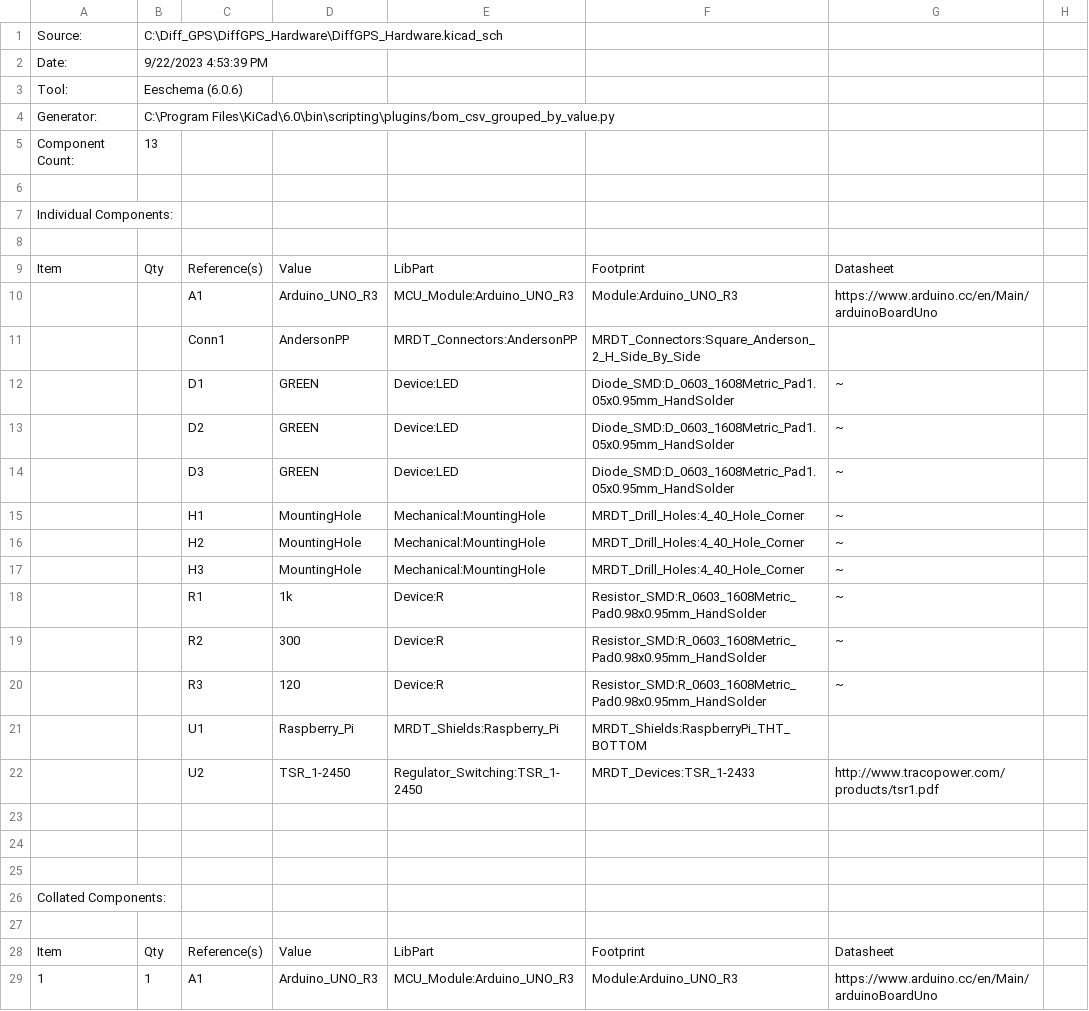
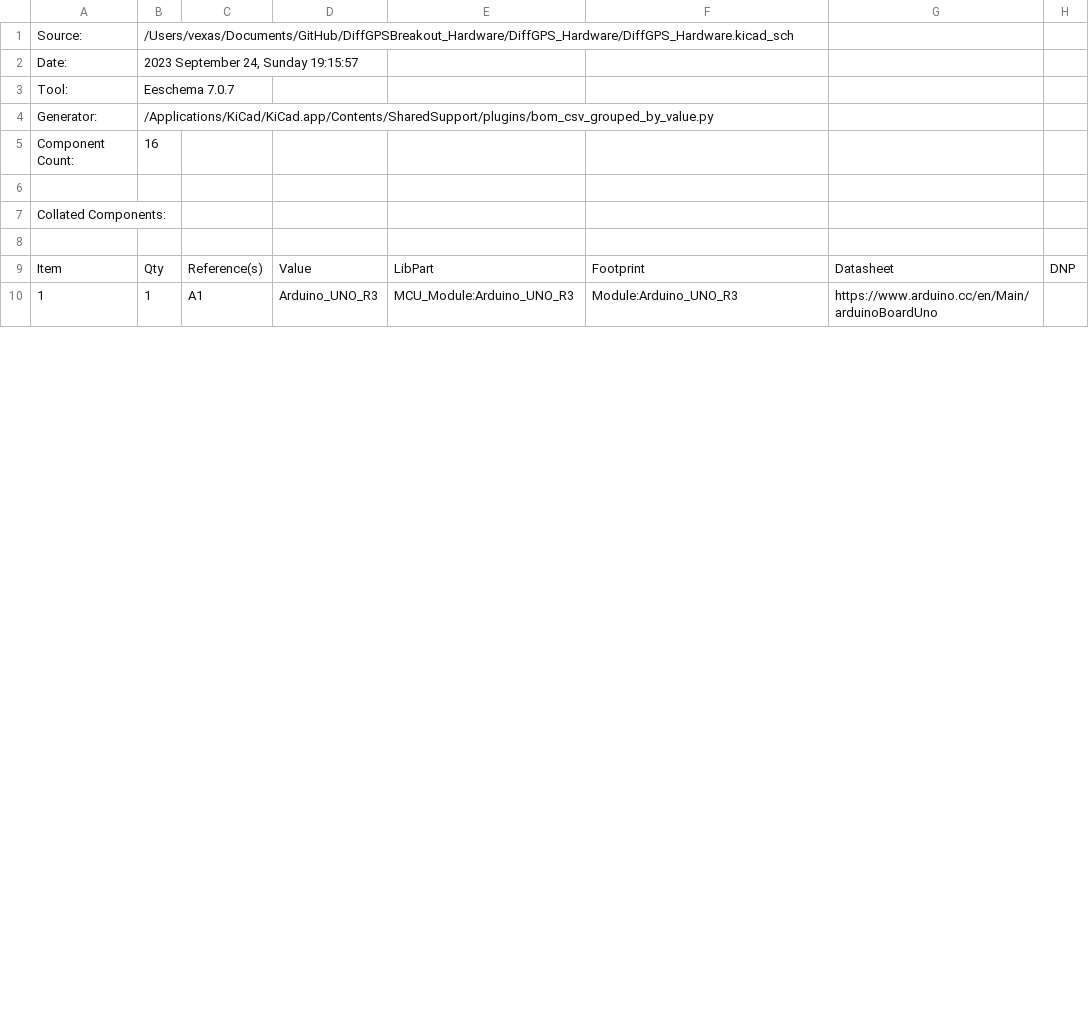
Before and after one commit to MissouriMRDT/DiffGPSBreakout_Hardware, a CSV file: DiffGPS_Hardware/DiffGPS_Hardware.csv, drawn as a sheet; only a part is shown; removed rows and columns are numbered as before the commit, all else as after; the diff covers the shown part only; the diff names each change by its address in the sheet, - before the commit and + after, or states it on an @@ line.

```diff
--- a/DiffGPS_Hardware/DiffGPS_Hardware.csv
+++ b/DiffGPS_Hardware/DiffGPS_Hardware.csv
-B1: C:\Diff_GPS\DiffGPS_Hardware\DiffGPS_Hardware.kicad_sch
+B1: /Users/vexas/Documents/GitHub/DiffGPSBreakout_Hardware/DiffGPS_Hardware/DiffGPS_Hardware.kicad_sch
-B2: 9/22/2023 4:53:39 PM
+B2: 2023 September 24, Sunday 19:15:57
-B3: Eeschema (6.0.6)
+B3: Eeschema 7.0.7
-B4: C:\Program Files\KiCad\6.0\bin\scripting\plugins/bom_csv_grouped_by_value.py
+B4: /Applications/KiCad/KiCad.app/Contents/SharedSupport/plugins/bom_csv_grouped_by_value.py
-B5: 13
+B5: 16
@@ column A renumbered from row 7 down @@
-H9: (empty)
+H9: DNP
-row 10:  |  | A1 | Arduino_UNO_R3 | MCU_Module:Arduino_UNO_R3 | Module:Arduino_UNO_R3 | https://www.arduino.cc/en/Main/arduinoBoardUno
-row 11:  |  | Conn1 | AndersonPP | MRDT_Connectors:AndersonPP | MRDT_Connectors:Square_Anderson_2_H_Side_By_Side
-row 12:  |  | D1 | GREEN | Device:LED | Diode_SMD:D_0603_1608Metric_Pad1.05x0.95mm_HandSolder | ~
-row 13:  |  | D2 | GREEN | Device:LED | Diode_SMD:D_0603_1608Metric_Pad1.05x0.95mm_HandSolder | ~
-row 14:  |  | D3 | GREEN | Device:LED | Diode_SMD:D_0603_1608Metric_Pad1.05x0.95mm_HandSolder | ~
-row 15:  |  | H1 | MountingHole | Mechanical:MountingHole | MRDT_Drill_Holes:4_40_Hole_Corner | ~
-row 16:  |  | H2 | MountingHole | Mechanical:MountingHole | MRDT_Drill_Holes:4_40_Hole_Corner | ~
-row 17:  |  | H3 | MountingHole | Mechanical:MountingHole | MRDT_Drill_Holes:4_40_Hole_Corner | ~
-row 18:  |  | R1 | 1k | Device:R | Resistor_SMD:R_0603_1608Metric_Pad0.98x0.95mm_HandSolder | ~
-row 19:  |  | R2 | 300 | Device:R | Resistor_SMD:R_0603_1608Metric_Pad0.98x0.95mm_HandSolder | ~
-row 20:  |  | R3 | 120 | Device:R | Resistor_SMD:R_0603_1608Metric_Pad0.98x0.95mm_HandSolder | ~
-row 21:  |  | U1 | Raspberry_Pi | MRDT_Shields:Raspberry_Pi | MRDT_Shields:RaspberryPi_THT_BOTTOM
-row 22:  |  | U2 | TSR_1-2450 | Regulator_Switching:TSR_1-2450 | MRDT_Devices:TSR_1-2433 | http://www.tracopower.com/products/tsr1.pdf
-row 23: (empty)
-row 24: (empty)
-row 25: (empty)
-row 26: Collated Components:
-row 27: (empty)
-row 28: Item | Qty | Reference(s) | Value | LibPart | Footprint | Datasheet
```
Also changed, not shown: 1 added row and 8 edited cells elsewhere in this file, 6 other files.
